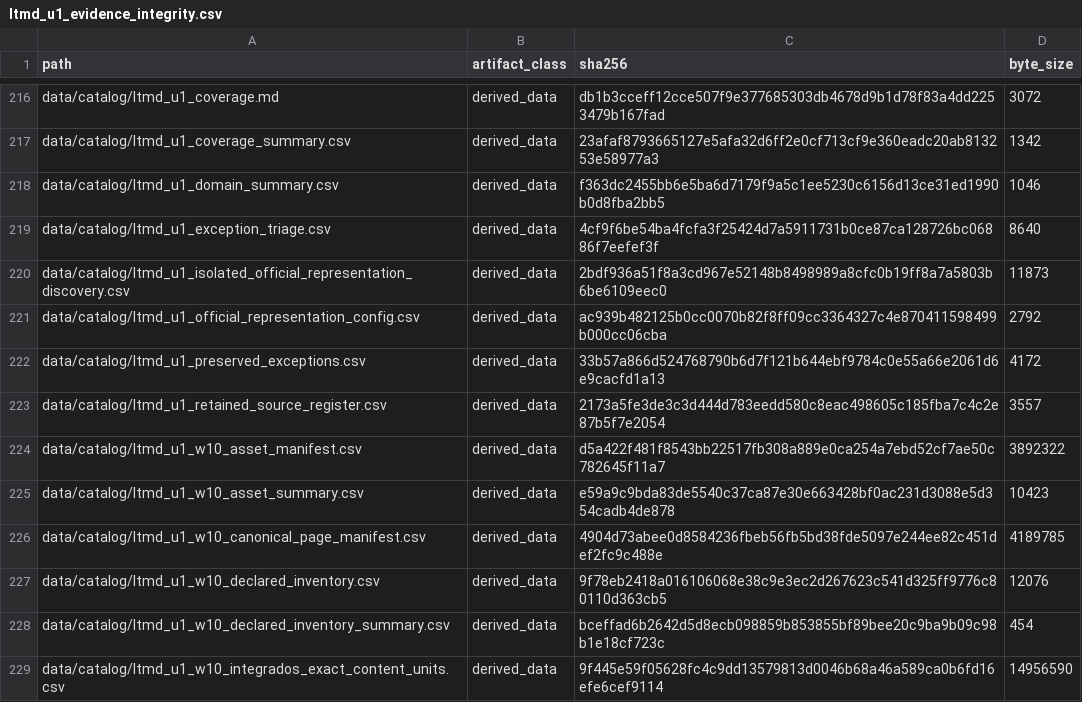
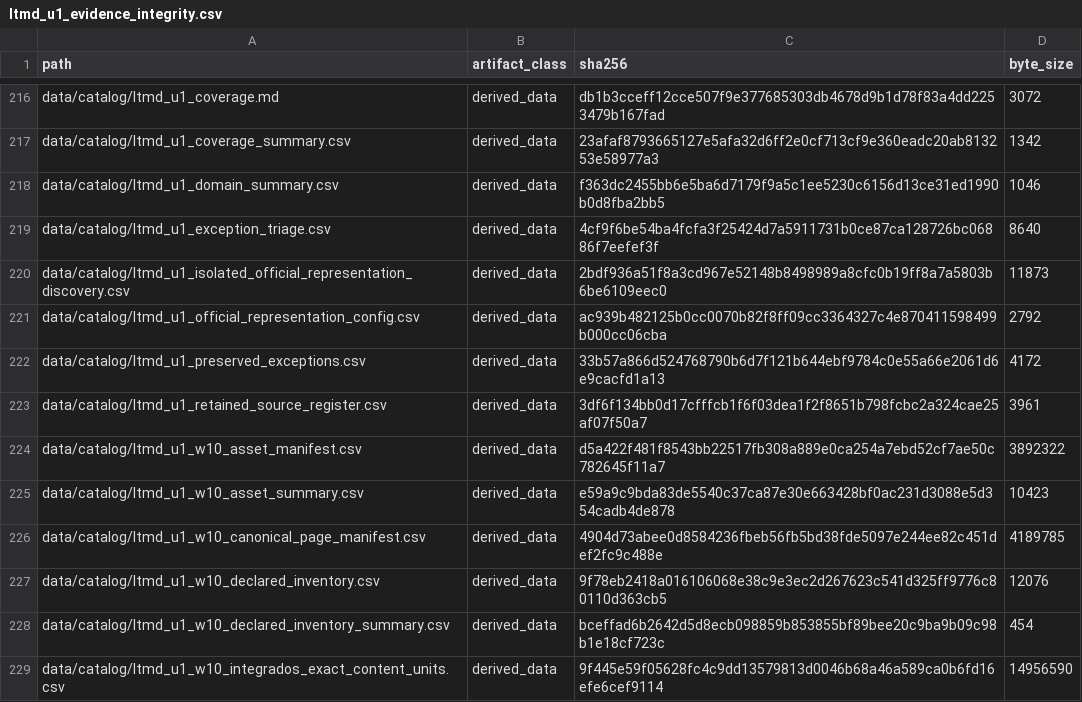
Before and after one commit to fersandovalgtz/libro-texto-mexicano-digital, a CSV file: data/catalog/ltmd_u1_evidence_integrity.csv, drawn as a sheet; only a part is shown, gaps mark what is left out.

```diff
--- a/data/catalog/ltmd_u1_evidence_integrity.csv
+++ b/data/catalog/ltmd_u1_evidence_integrity.csv
@@ -222,3 +222,3 @@ data/catalog/ltmd_u1_official_representation_config.csv,derived_data,ac939b48212
 data/catalog/ltmd_u1_preserved_exceptions.csv,derived_data,33b57a866d524768790b6d7f121b644ebf9784c0e55a66e2061d6e9cacfd1a13,4172
-data/catalog/ltmd_u1_retained_source_register.csv,derived_data,2173a5fe3de3c3d444d783eedd580c8eac498605c185fba7c4c2e87b5f7e2054,3557
+data/catalog/ltmd_u1_retained_source_register.csv,derived_data,3df6f134bb0d17cfffcb1f6f03dea1f2f8651b798fcbc2a324cae25af07f50a7,3961
 data/catalog/ltmd_u1_w10_asset_manifest.csv,derived_data,d5a422f481f8543bb22517fb308a889e0ca254a7ebd52cf7ae50c782645f11a7,3892322
```
Also changed, not shown: 1 other file.
